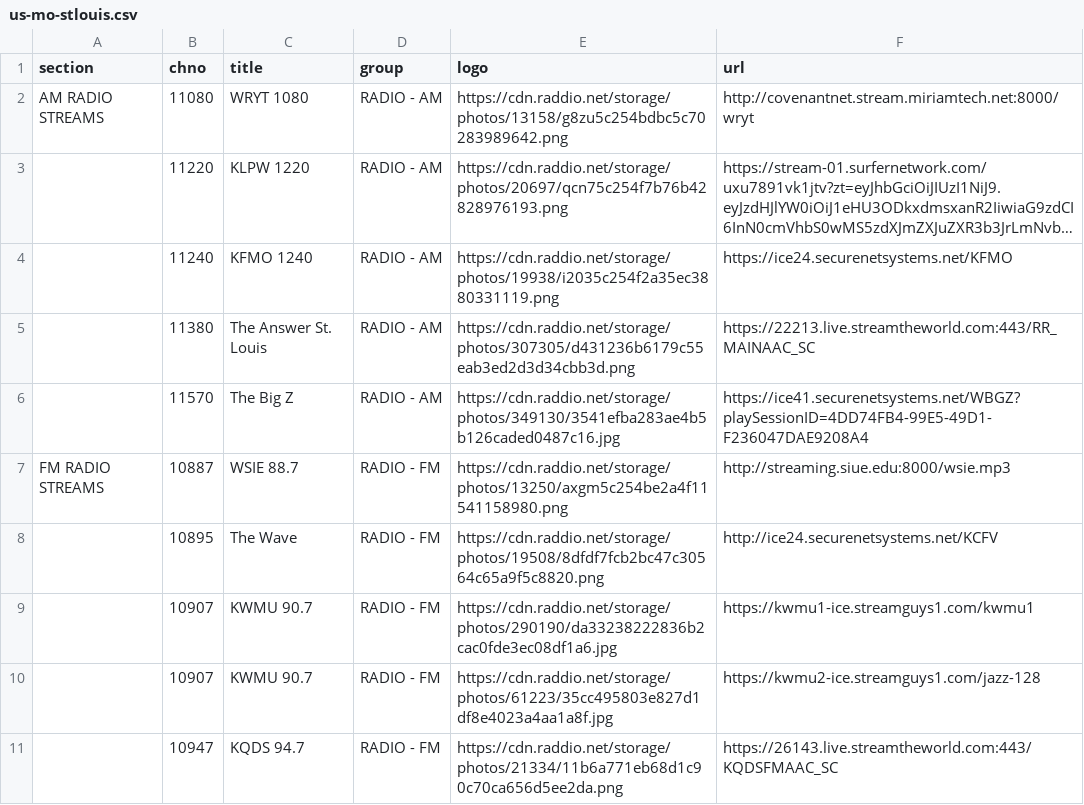
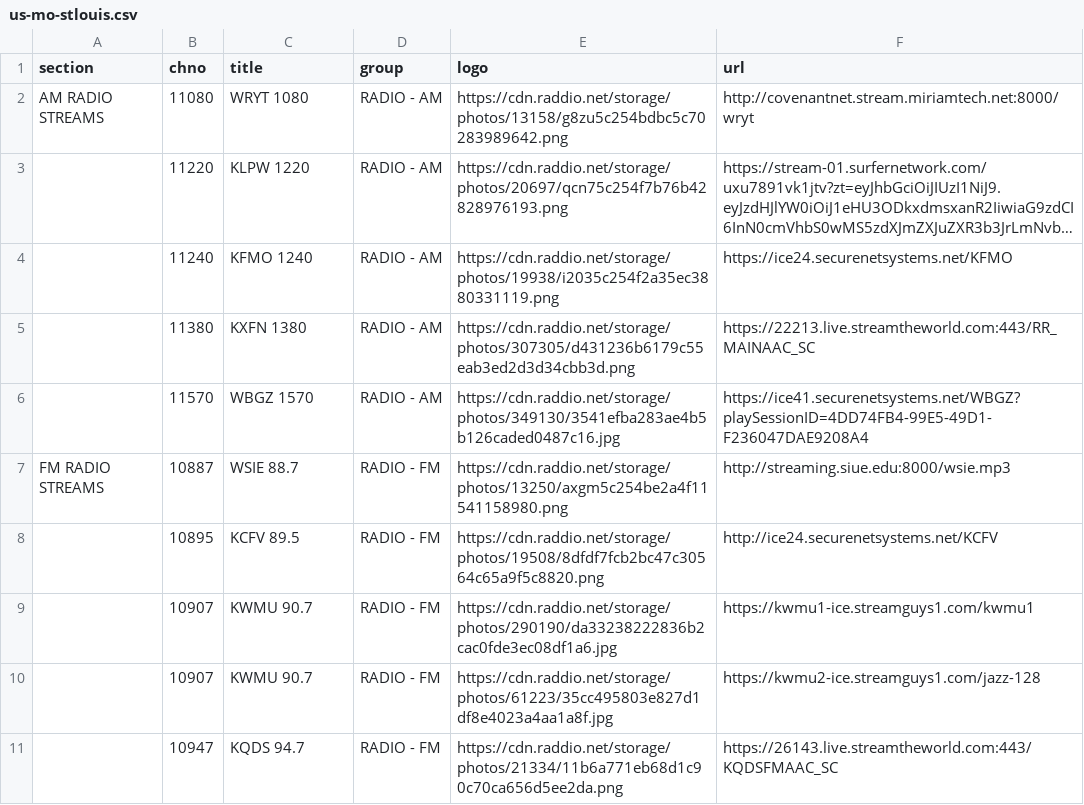
Before and after one commit to sethwv/radio, a CSV file: us-mo-stlouis.csv, drawn as a sheet; only a part is shown; long unchanged cells end in ….

```diff
--- a/us-mo-stlouis.csv
+++ b/us-mo-stlouis.csv
@@ -4,6 +4,6 @@ AM RADIO STREAMS,11080,WRYT 1080,RADIO - AM,https://cdn.raddio.net/storage/photo
 ,11240,KFMO 1240,RADIO - AM,https://cdn.raddio.net/storage/photos/19938/i2035c254f2a35ec3880331119.png,https://ice24.securenetsystems.net/KFMO
-,11380,The Answer St. Louis,RADIO - AM,https://cdn.raddio.net/storage/photos/307305/d431236b6179c55eab3ed2d3d34cbb3d.png,https://22213.live.streamtheworld.com:443/RR_MAINAAC_SC
-,11570,The Big Z,RADIO - AM,https://cdn.raddio.net/storage/photos/349130/3541efba283ae4b5b126caded0487c16.jpg,https://ice41.securenetsystems.net/WBGZ?playSessionID=4DD74FB4-99E5-49D1-F236047DAE9208A4
+,11380,KXFN 1380,RADIO - AM,https://cdn.raddio.net/storage/photos/307305/d431236b6179c55eab3ed2d3d34cbb3d.png,https://22213.live.streamtheworld.com:443/RR_MAINAAC_SC
+,11570,WBGZ 1570,RADIO - AM,https://cdn.raddio.net/storage/photos/349130/3541efba283ae4b5b126caded0487c16.jpg,https://ice41.securenetsystems.net/WBGZ?playSessionID=4DD74FB4-99E5-49D1-F236047DAE9208A4
 FM RADIO STREAMS,10887,WSIE 88.7,RADIO - FM,https://cdn.raddio.net/storage/photos/13250/axgm5c254be2a4f11541158980.png,http://streaming.siue.edu:8000/wsie.mp3
-,10895,The Wave,RADIO - FM,https://cdn.raddio.net/storage/photos/19508/8dfdf7fcb2bc47c30564c65a9f5c8820.png,http://ice24.securenetsystems.net/KCFV
+,10895,KCFV 89.5,RADIO - FM,https://cdn.raddio.net/storage/photos/19508/8dfdf7fcb2bc47c30564c65a9f5c8820.png,http://ice24.securenetsystems.net/KCFV
 ,10907,KWMU 90.7,RADIO - FM,https://cdn.raddio.net/storage/photos/290190/da33238222836b2cac0fde3ec08df1a6.jpg,https://kwmu1-ice.streamguys1.com/kwmu1
```
Also changed, not shown: ca-bc-vancouver.csv, ca-on-toronto.csv, 2 other files.
